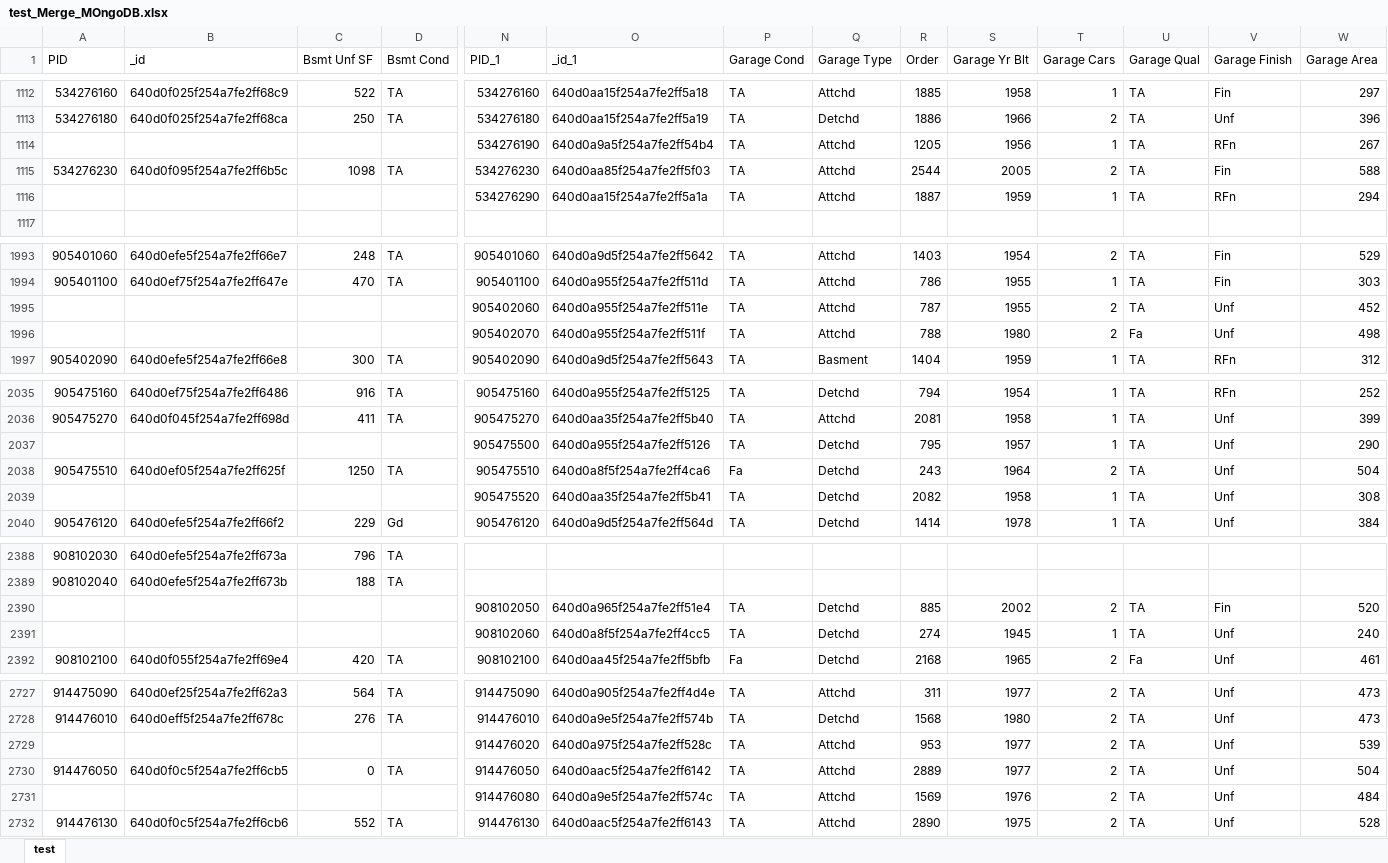
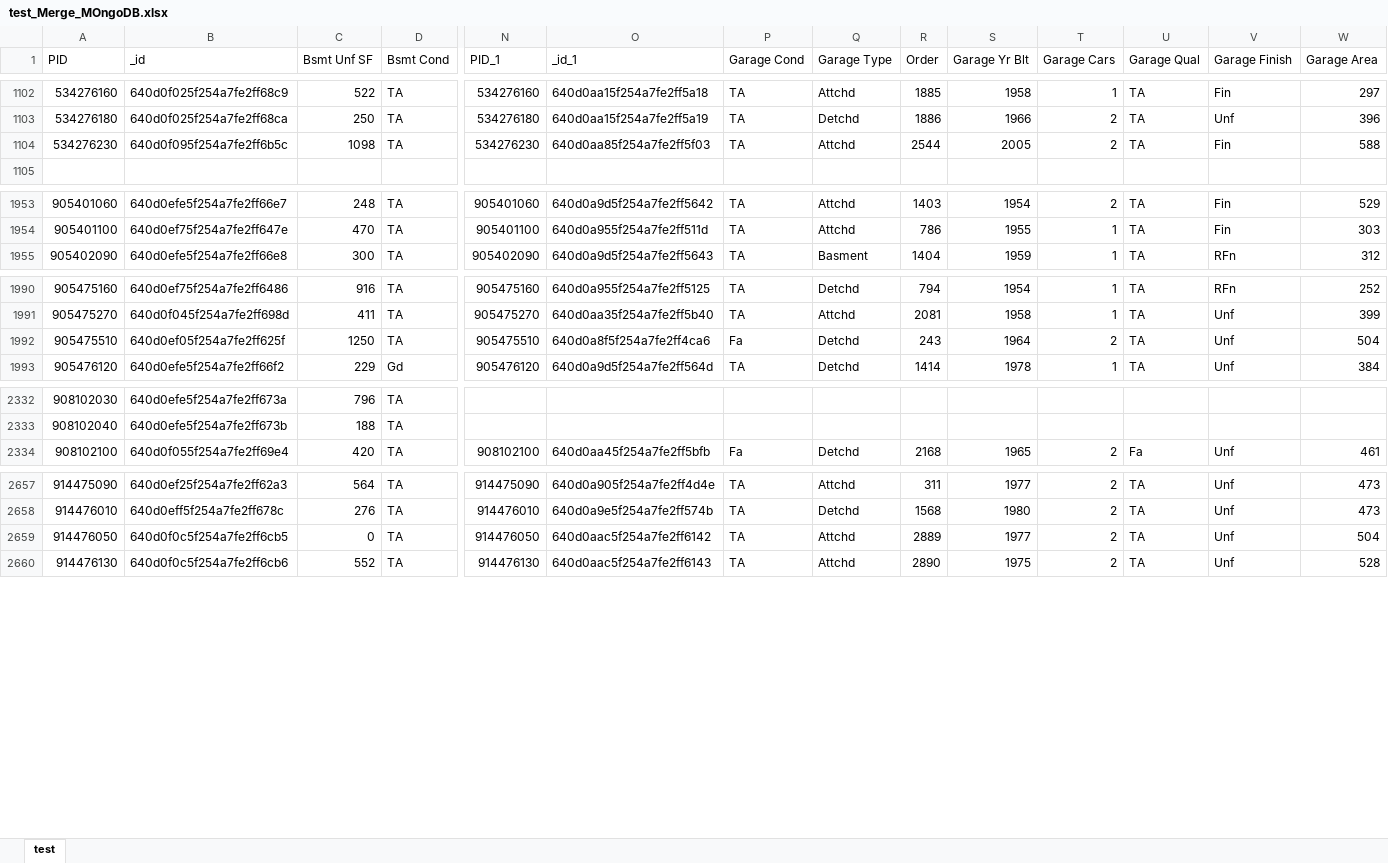
Before and after one commit to MCD-Infrati/etlproject-infratech_24, an Excel workbook: Test_resultados/test_Merge_MOngoDB.xlsx, sheet test, drawn as a sheet; only a part is shown, gaps mark what is left out; values as stored, in another font and other column widths than the file's, no borders; rows hold the shown columns only; the diff covers the shown part only; the diff names each change by its address in the sheet, - before the commit and + after, or states it on an @@ line.

```diff
--- a/Test_resultados/test_Merge_MOngoDB.xlsx (sheet test)
+++ b/Test_resultados/test_Merge_MOngoDB.xlsx (sheet test)
-row 1114:  |  |  |  | 534276190 | 640d0a9a5f254a7fe2ff54b4 | TA | Attchd | 1205 | 1956 | 1 | TA | RFn | 267
-row 1116:  |  |  |  | 534276290 | 640d0aa15f254a7fe2ff5a1a | TA | Attchd | 1887 | 1959 | 1 | TA | RFn | 294
-row 1995:  |  |  |  | 905402060 | 640d0a955f254a7fe2ff511e | TA | Attchd | 787 | 1955 | 2 | TA | Unf | 452
-row 1996:  |  |  |  | 905402070 | 640d0a955f254a7fe2ff511f | TA | Attchd | 788 | 1980 | 2 | Fa | Unf | 498
-row 2037:  |  |  |  | 905475500 | 640d0a955f254a7fe2ff5126 | TA | Detchd | 795 | 1957 | 1 | TA | Unf | 290
-row 2039:  |  |  |  | 905475520 | 640d0aa35f254a7fe2ff5b41 | TA | Detchd | 2082 | 1958 | 1 | TA | Unf | 308
-row 2390:  |  |  |  | 908102050 | 640d0a965f254a7fe2ff51e4 | TA | Detchd | 885 | 2002 | 2 | TA | Fin | 520
-row 2391:  |  |  |  | 908102060 | 640d0a8f5f254a7fe2ff4cc5 | TA | Detchd | 274 | 1945 | 1 | TA | Unf | 240
-row 2729:  |  |  |  | 914476020 | 640d0a975f254a7fe2ff528c | TA | Attchd | 953 | 1977 | 2 | TA | Unf | 539
-row 2731:  |  |  |  | 914476080 | 640d0a9e5f254a7fe2ff574c | TA | Attchd | 1569 | 1976 | 2 | TA | Unf | 484
```
Also changed, not shown: 67 removed rows elsewhere in this sheet, Test_resultados/test_Merge_MOngoDB2.xlsx, Test_resultados/test_Merge_Postgre.xlsx, 5 other files.
